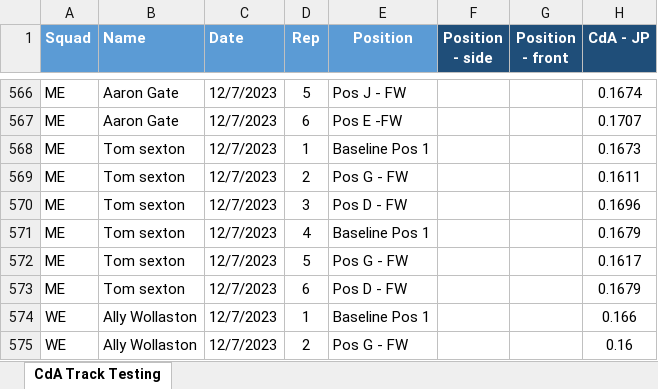
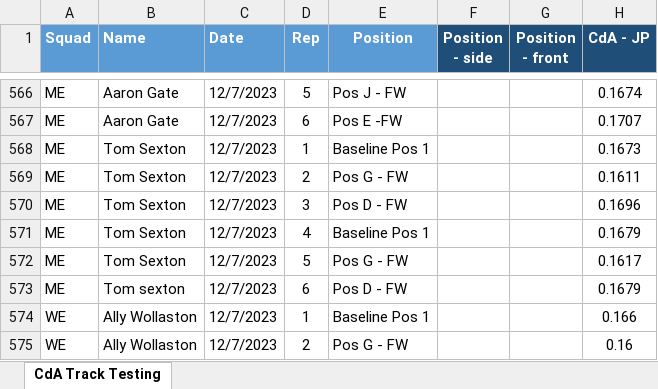
Before and after one commit to Bremz09/CNZPD, an Excel workbook: pages/CdA Testing/Track CdA Testing Streamlit.xlsx, sheet CdA Track Testing, drawn as a sheet; only a part is shown, gaps mark what is left out; values as stored, in another font and other column widths than the file's, no borders; table styles not drawn; the diff names each change by its address in the sheet, - before the commit and + after, or states it on an @@ line.

Commit message:
Regular auto-commit at 16:58:44 on 14/12/2023

```diff
--- a/pages/CdA Testing/Track CdA Testing Streamlit.xlsx (sheet CdA Track Testing)
+++ b/pages/CdA Testing/Track CdA Testing Streamlit.xlsx (sheet CdA Track Testing)
-B568:B572 (Name): Tom sexton
+B568:B572 (Name): Tom Sexton
```
